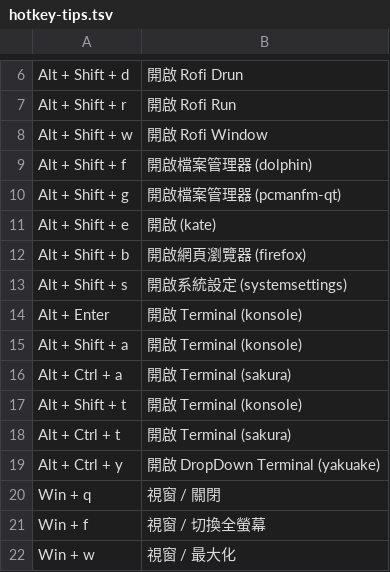
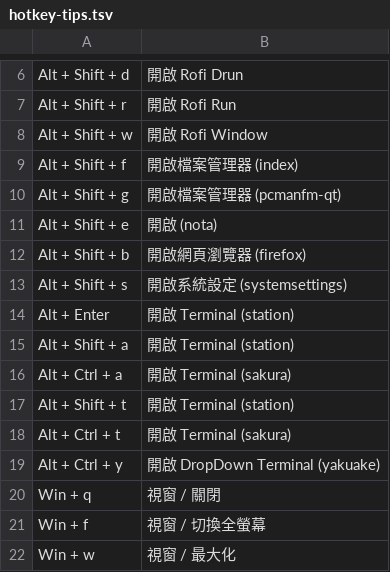
Before and after one commit to samwhelp/nitrux-adjustment, a TSV file: project/gen/hotkey-tips/dist/locale/zh_TW/hotkey-tips.tsv, drawn as a sheet; only a part is shown, gaps mark what is left out.

```diff
--- a/project/gen/hotkey-tips/dist/locale/zh_TW/hotkey-tips.tsv
+++ b/project/gen/hotkey-tips/dist/locale/zh_TW/hotkey-tips.tsv
@@ -8,11 +8,11 @@
 "Alt + Shift + w"	"開啟 Rofi Window"
-"Alt + Shift + f"	"開啟檔案管理器 (dolphin)"
+"Alt + Shift + f"	"開啟檔案管理器 (index)"
 "Alt + Shift + g"	"開啟檔案管理器 (pcmanfm-qt)"
-"Alt + Shift + e"	"開啟 (kate)"
+"Alt + Shift + e"	"開啟 (nota)"
 "Alt + Shift + b"	"開啟網頁瀏覽器 (firefox)"
 "Alt + Shift + s"	"開啟系統設定 (systemsettings)"
-"Alt + Enter"	"開啟 Terminal (konsole)"
-"Alt + Shift + a"	"開啟 Terminal (konsole)"
+"Alt + Enter"	"開啟 Terminal (station)"
+"Alt + Shift + a"	"開啟 Terminal (station)"
 "Alt + Ctrl + a"	"開啟 Terminal (sakura)"
-"Alt + Shift + t"	"開啟 Terminal (konsole)"
+"Alt + Shift + t"	"開啟 Terminal (station)"
 "Alt + Ctrl + t"	"開啟 Terminal (sakura)"
```
Also changed, not shown: project/gen/hotkey-tips/dist/locale/en_US/hotkey-tips.tsv, 6 other files.
